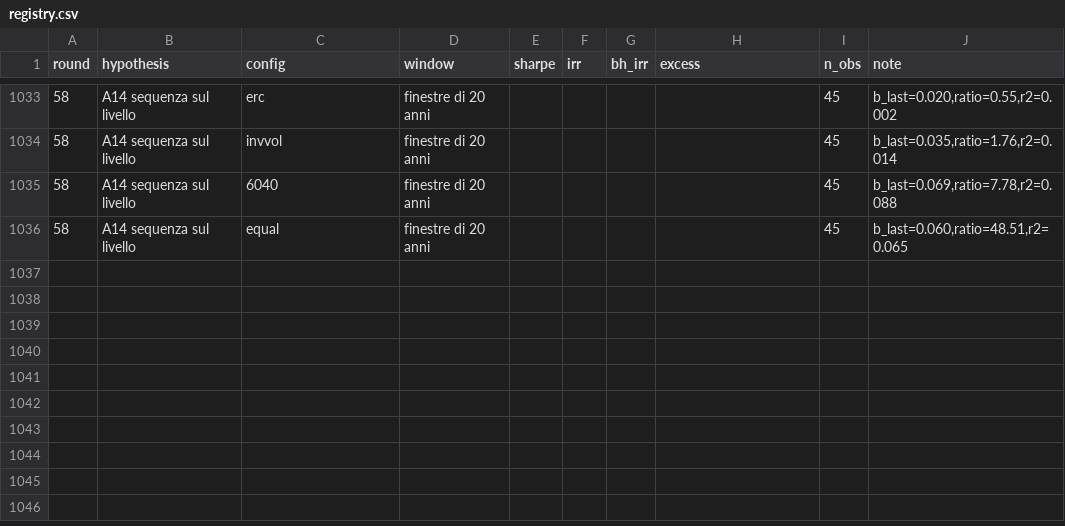
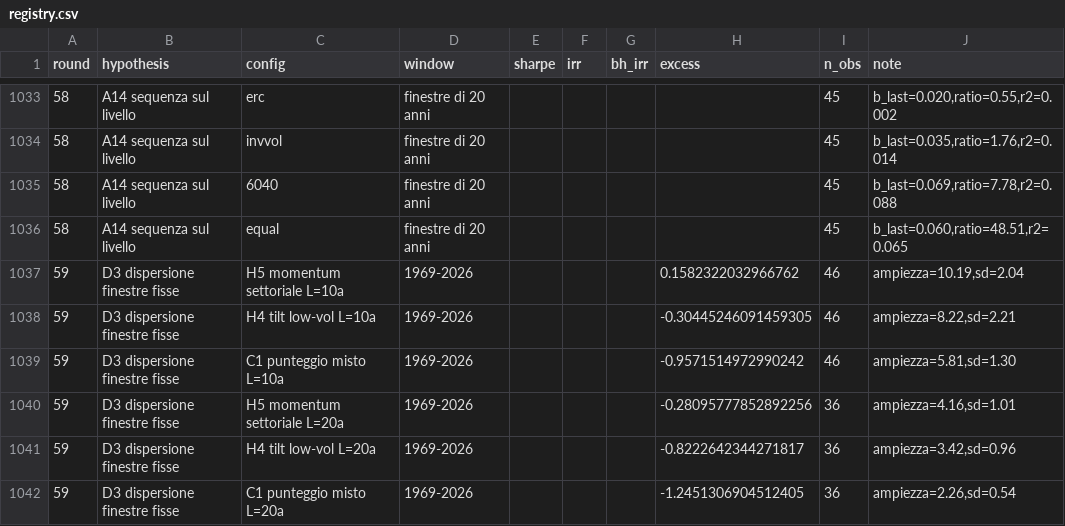
Before and after one commit to roccosaviano/mecagent-technical-test, a CSV file: quant/research/registry.csv, drawn as a sheet; only a part is shown, gaps mark what is left out; the diff names each change by its address in the sheet, - before the commit and + after, or states it on an @@ line.

```diff
--- a/quant/research/registry.csv
+++ b/quant/research/registry.csv
+row 1037: 59 | D3 dispersione finestre fisse | H5 momentum settoriale L=10a | 1969-2026 |  |  |  | 0.1582322032966762 | 46 | ampiezza=10.19,sd=2.04
+row 1038: 59 | D3 dispersione finestre fisse | H4 tilt low-vol L=10a | 1969-2026 |  |  |  | -0.30445246091459305 | 46 | ampiezza=8.22,sd=2.21
+row 1039: 59 | D3 dispersione finestre fisse | C1 punteggio misto L=10a | 1969-2026 |  |  |  | -0.9571514972990242 | 46 | ampiezza=5.81,sd=1.30
+row 1040: 59 | D3 dispersione finestre fisse | H5 momentum settoriale L=20a | 1969-2026 |  |  |  | -0.28095777852892256 | 36 | ampiezza=4.16,sd=1.01
+row 1041: 59 | D3 dispersione finestre fisse | H4 tilt low-vol L=20a | 1969-2026 |  |  |  | -0.8222642344271817 | 36 | ampiezza=3.42,sd=0.96
+row 1042: 59 | D3 dispersione finestre fisse | C1 punteggio misto L=20a | 1969-2026 |  |  |  | -1.2451306904512405 | 36 | ampiezza=2.26,sd=0.54
```
Also changed, not shown: 8 other files.
